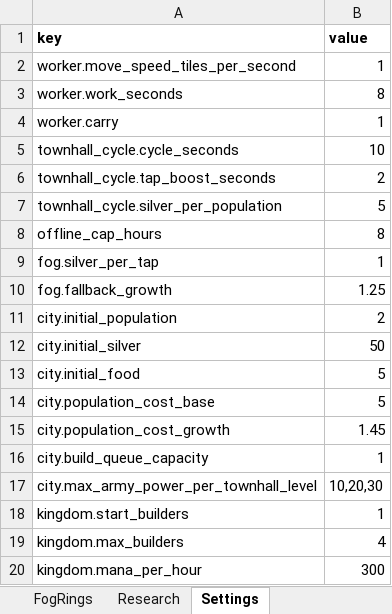
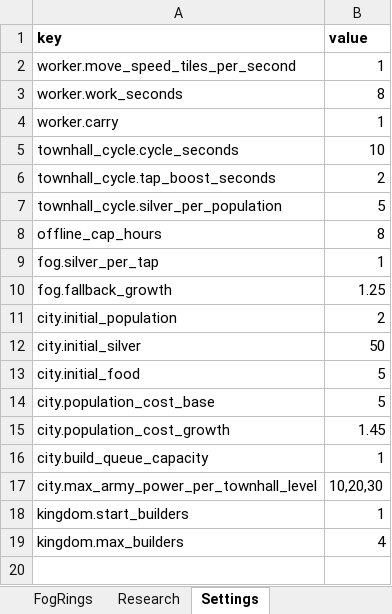
Before and after one commit to LadisCodi/kingdom, an Excel workbook: balance/balance.xlsx, sheet Settings, drawn as a sheet; values as stored, in another font and other column widths than the file's, no borders; the diff names each change by its address in the sheet, - before the commit and + after, or states it on an @@ line.

```diff
--- a/balance/balance.xlsx (sheet Settings)
+++ b/balance/balance.xlsx (sheet Settings)
-row 20: kingdom.mana_per_hour | 300
```
Also changed, not shown: sheet Currencies, other sheet tabs, 34 other files.
